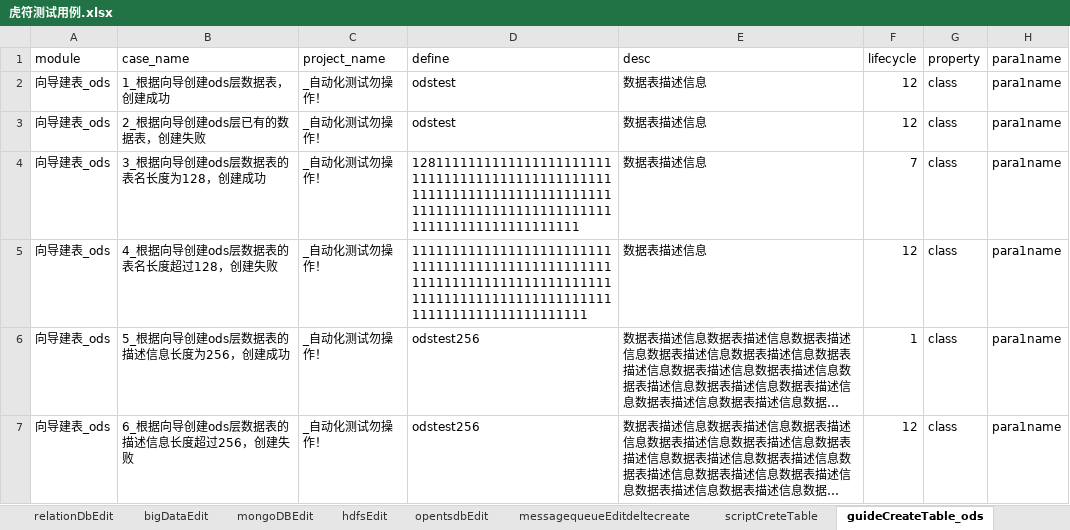
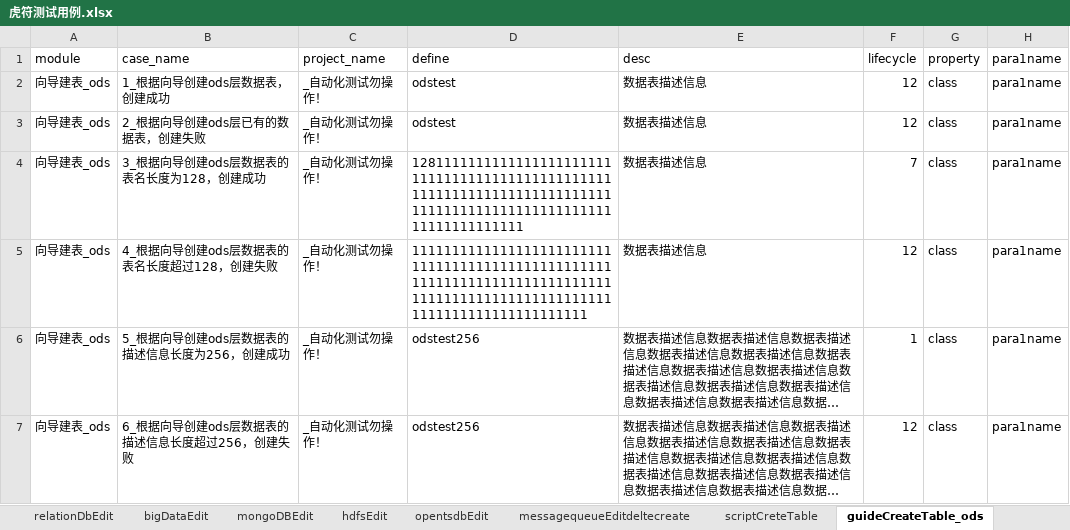
Before and after one commit to wmengchen/hufu_ui, an Excel workbook: database/虎符测试用例.xlsx, sheet guideCreateTable_ods, drawn as a sheet; only a part is shown; long unchanged cells end in …; values as stored, in another font and other column widths than the file's, no borders; the diff names each change by its address in the sheet, - before the commit and + after, or states it on an @@ line.

```diff
--- a/database/虎符测试用例.xlsx (sheet guideCreateTable_ods)
+++ b/database/虎符测试用例.xlsx (sheet guideCreateTable_ods)
-D4: 1281111111111111111111111111111111111111111111111111111111111111111111111111111111111111111111111111111111111111111111111
+D4: 128111111111111111111111111111111111111111111111111111111111111111111111111111111111111111111111111111111111111111
```
Also changed, not shown: other sheet tabs, 6 other files.
